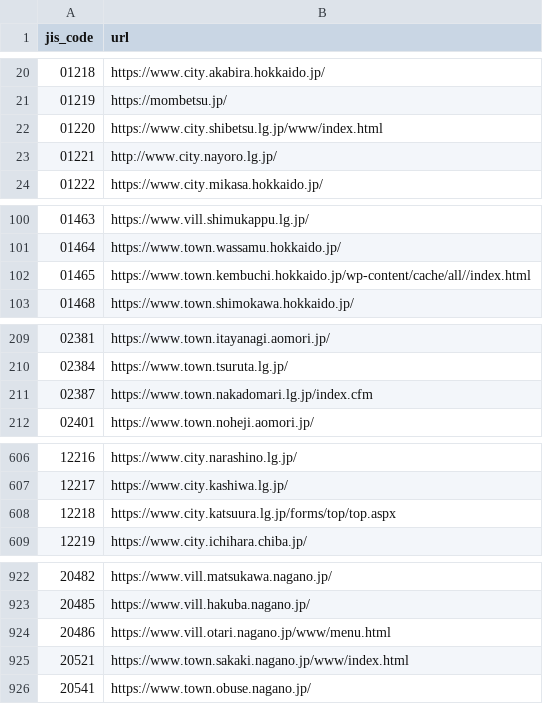
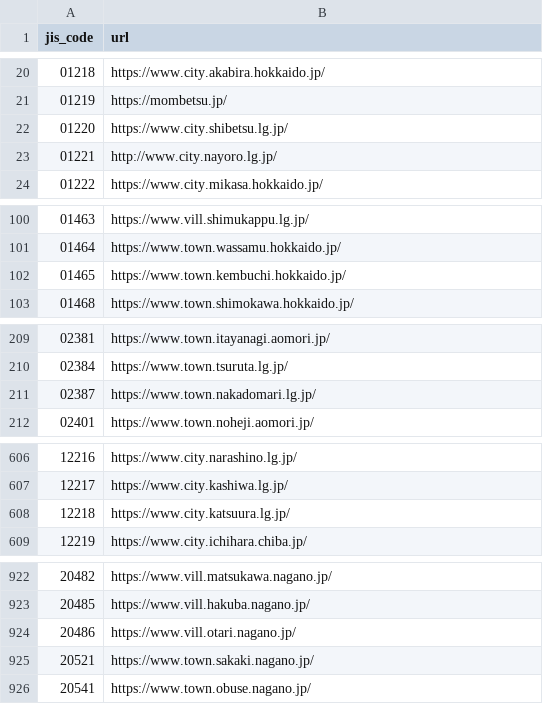
Before and after one commit to mimidesunya/miyabe-tools, a CSV file: data/municipalities/municipality_homepages.csv, drawn as a sheet; only a part is shown, gaps mark what is left out; the diff covers the shown part only.

```diff
--- a/data/municipalities/municipality_homepages.csv
+++ b/data/municipalities/municipality_homepages.csv
@@ -21,3 +21,3 @@ jis_code,url
 01219,https://mombetsu.jp/
-01220,https://www.city.shibetsu.lg.jp/www/index.html
+01220,https://www.city.shibetsu.lg.jp/
 01221,http://www.city.nayoro.lg.jp/
@@ -101,3 +101,3 @@ jis_code,url
 01464,https://www.town.wassamu.hokkaido.jp/
-01465,https://www.town.kembuchi.hokkaido.jp/wp-content/cache/all//index.html
+01465,https://www.town.kembuchi.hokkaido.jp/
 01468,https://www.town.shimokawa.hokkaido.jp/
@@ -210,3 +210,3 @@ jis_code,url
 02384,https://www.town.tsuruta.lg.jp/
-02387,https://www.town.nakadomari.lg.jp/index.cfm
+02387,https://www.town.nakadomari.lg.jp/
 02401,https://www.town.noheji.aomori.jp/
@@ -607,3 +607,3 @@ jis_code,url
 12217,https://www.city.kashiwa.lg.jp/
-12218,https://www.city.katsuura.lg.jp/forms/top/top.aspx
+12218,https://www.city.katsuura.lg.jp/
 12219,https://www.city.ichihara.chiba.jp/
@@ -923,4 +923,4 @@ jis_code,url
 20485,https://www.vill.hakuba.nagano.jp/
-20486,https://www.vill.otari.nagano.jp/www/menu.html
-20521,https://www.town.sakaki.nagano.jp/www/index.html
+20486,https://www.vill.otari.nagano.jp/
+20521,https://www.town.sakaki.nagano.jp/
 20541,https://www.town.obuse.nagano.jp/
```
Also changed, not shown: 7 edited cells elsewhere in this file, data/municipalities/assembly_minutes_system_urls.tsv.
